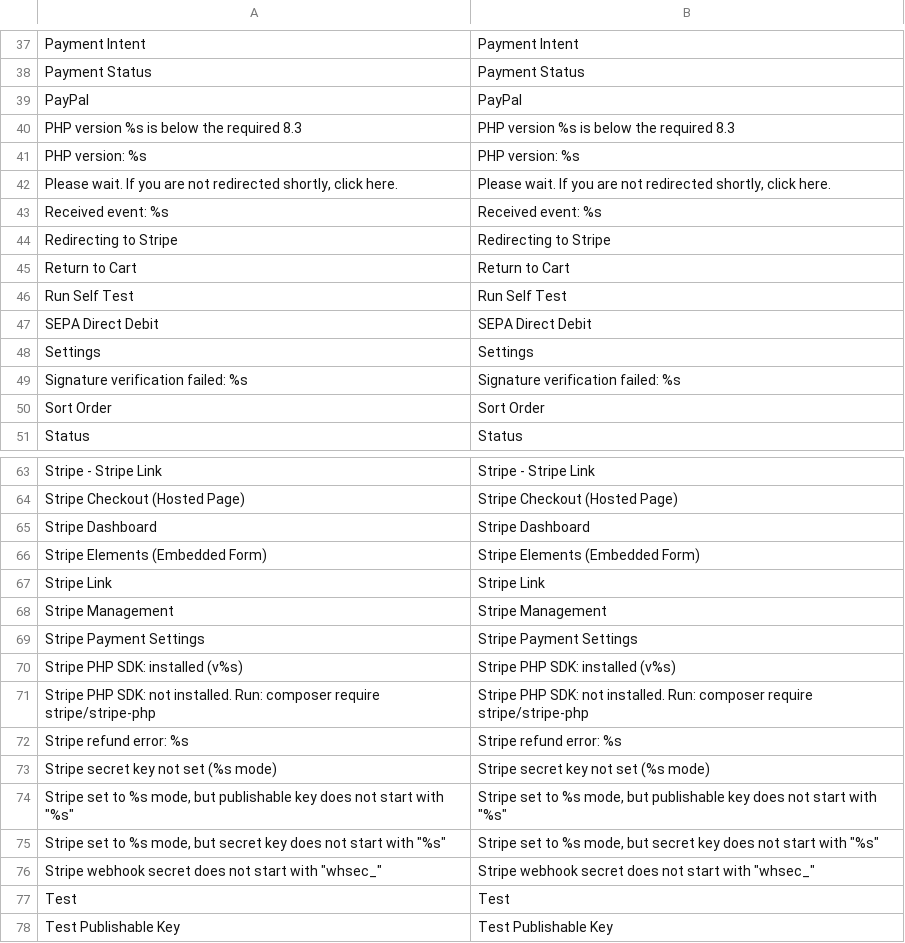
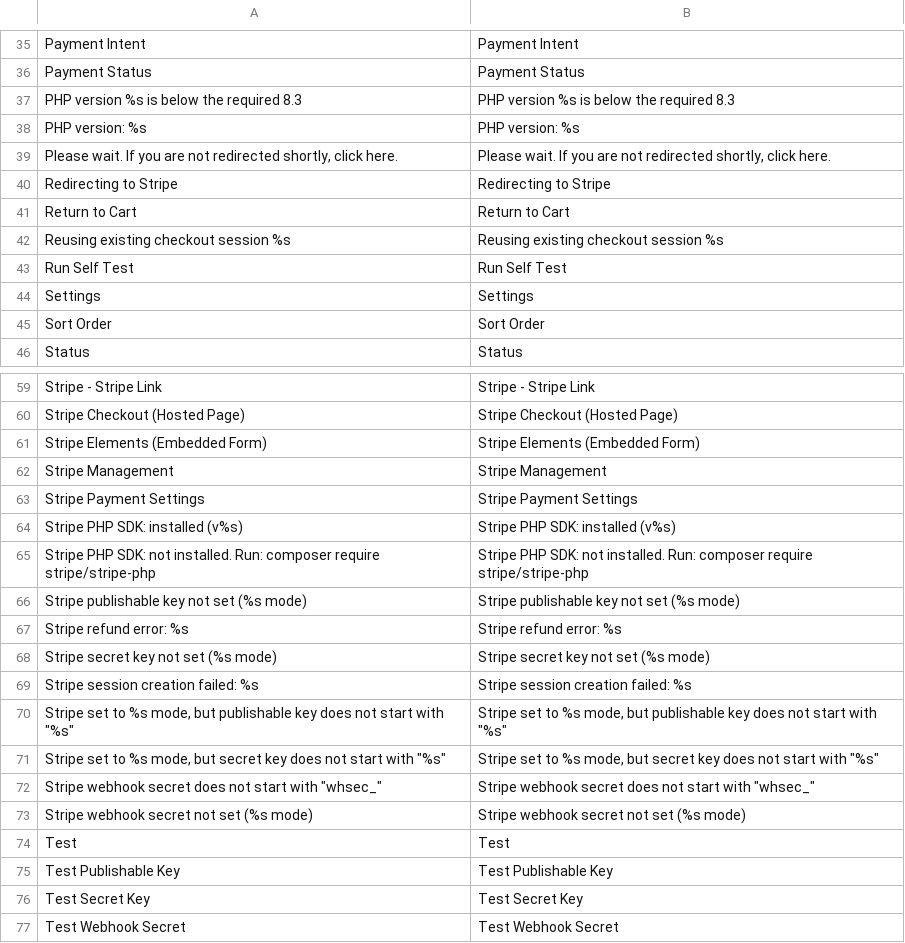
Before and after one commit to mageaustralia/maho-module-stripe, a CSV file: app/locale/en_US/MageAustralia_Stripe.csv, drawn as a sheet; only a part is shown, gaps mark what is left out; the shorter side is filled out with more unchanged rows; removed rows and columns are numbered as before the commit, all else as after; the diff covers the shown part only; the diff names each change by its address in the sheet, - before the commit and + after, or states it on an @@ line.

```diff
--- a/app/locale/en_US/MageAustralia_Stripe.csv
+++ b/app/locale/en_US/MageAustralia_Stripe.csv
-row 39: PayPal | PayPal
-row 43: Received event: %s | Received event: %s
+row 42: Reusing existing checkout session %s | Reusing existing checkout session %s
-row 47: SEPA Direct Debit | SEPA Direct Debit
-row 49: Signature verification failed: %s | Signature verification failed: %s
-row 65: Stripe Dashboard | Stripe Dashboard
-row 67: Stripe Link | Stripe Link
+row 66: Stripe publishable key not set (%s mode) | Stripe publishable key not set (%s mode)
+row 69: Stripe session creation failed: %s | Stripe session creation failed: %s
+row 73: Stripe webhook secret not set (%s mode) | Stripe webhook secret not set (%s mode)
```
Also changed, not shown: 7 added rows and 11 removed rows elsewhere in this file, 1 other file.
